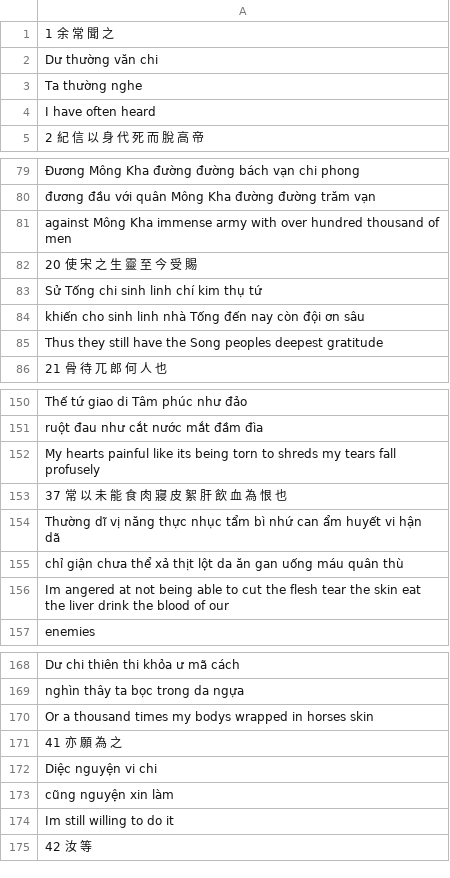
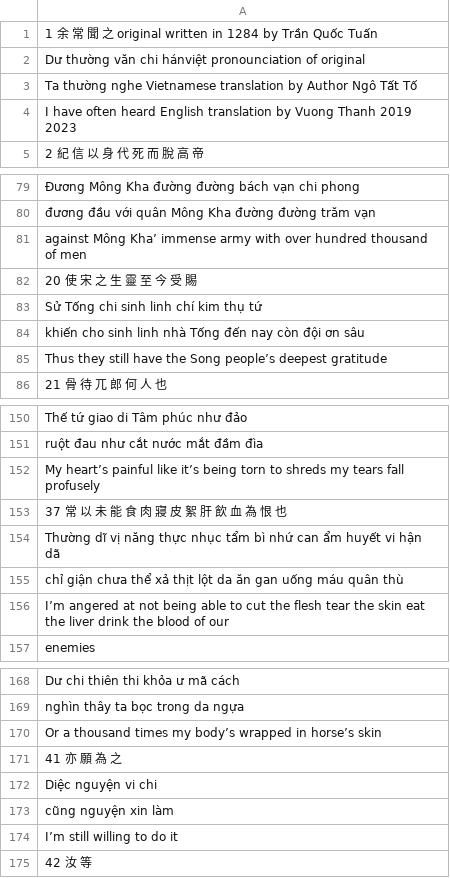
Before and after one commit to vtphatt2/Vi2En-ancient-texts-T5, a CSV file: raw_dataset/hich_tuong_si.csv, drawn as a sheet; only a part is shown, gaps mark what is left out; the diff covers the shown part only; the diff names each change by its address in the sheet, - before the commit and + after, or states it on an @@ line.

Commit message:
Reload hich_tuong_si data

```diff
--- a/raw_dataset/hich_tuong_si.csv
+++ b/raw_dataset/hich_tuong_si.csv
-A1: 1 余 常 聞 之
+A1: 1 余 常 聞 之 original written in 1284 by Trần Quốc Tuấn
-A2: Dư thường văn chi
+A2: Dư thường văn chi hánviệt pronounciation of original
-A3: Ta thường nghe
+A3: Ta thường nghe Vietnamese translation by Author Ngô Tất Tố
-A4: I have often heard
+A4: I have often heard English translation by Vuong Thanh 2019 2023
-A81: against Mông Kha immense army…
+A81: against Mông Kha’ immense army…
-A85: …the Song peoples deepest gratitude
+A85: …the Song people’s deepest gratitude
-A152: My hearts painful like its being torn…
+A152: My heart’s painful like it’s being torn…
-A156: Im angered at…
+A156: I’m angered at…
-A170: …times my bodys wrapped in horses skin
+A170: …times my body’s wrapped in horse’s skin
-A174: Im still willing to do it
+A174: I’m still willing to do it
```
Also changed, not shown: 14 edited cells elsewhere in this file, 2 other files.
